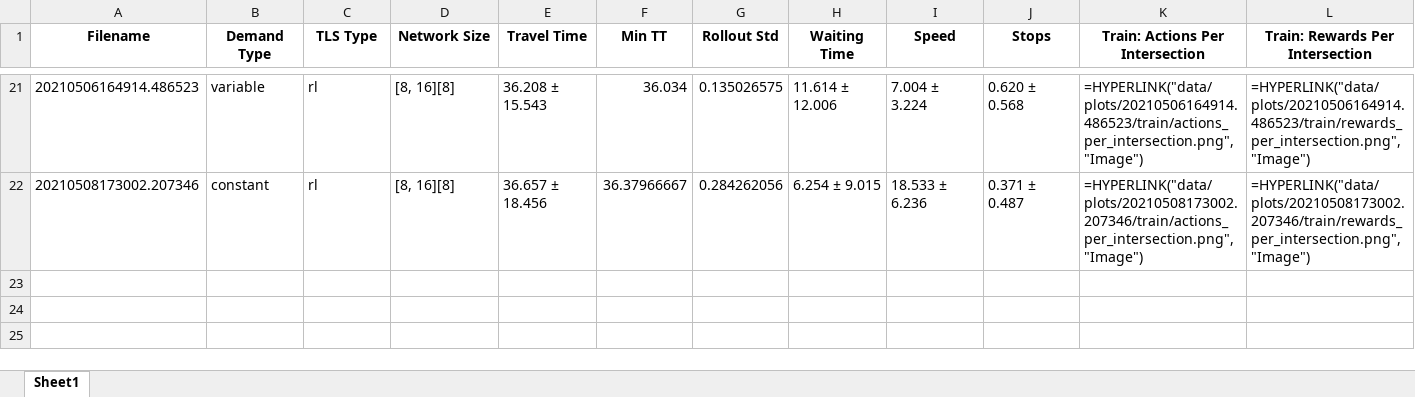
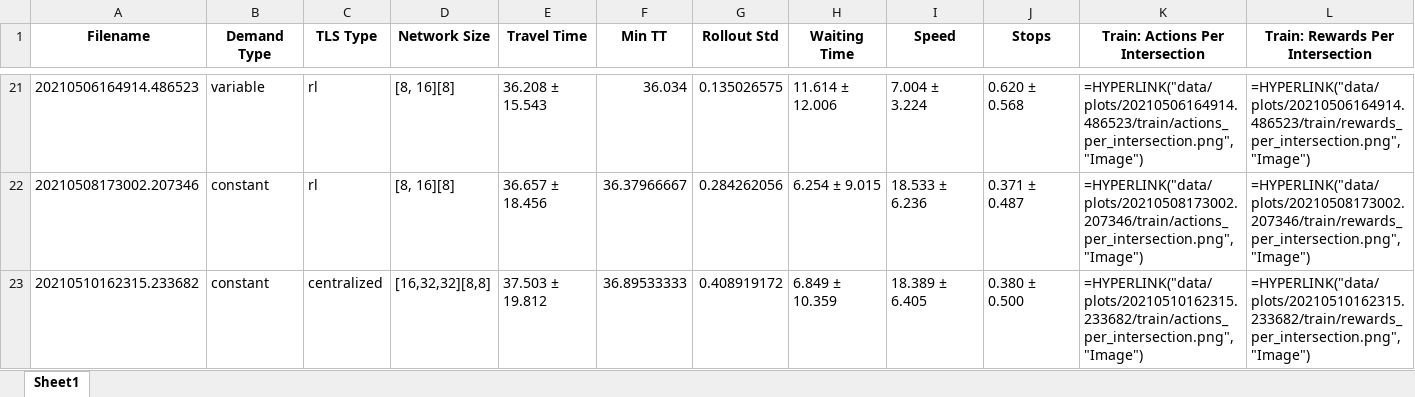
Before and after one commit to GAIPS/ILU-RL, an Excel workbook: Results.xlsx, sheet Sheet1, drawn as a sheet; only a part is shown, gaps mark what is left out; values as stored, in another font and other column widths than the file's, no borders; formulas without a stored value are shown as written; rows hold the shown columns only; the diff names each change by its address in the sheet, - before the commit and + after, or states it on an @@ line.

Commit message:
Added results

```diff
--- a/Results.xlsx (sheet Sheet1)
+++ b/Results.xlsx (sheet Sheet1)
+row 23: 20210510162315.233682 | constant | centralized | [16,32,32][8,8] | 37.503 ± 19.812 | 36.89533333 | 0.408919172 | 6.849 ± 10.359 | 18.389 ± 6.405 | 0.380 ± 0.500 | =HYPERLINK("data/plots/20210510162315.233682/train/actions_per_intersection.png", "Image") | =HYPERLINK("data/plots/20210510162315.233682/train/rewards_per_intersection.png", "Image")
```
Also changed, not shown: 47 other files.
